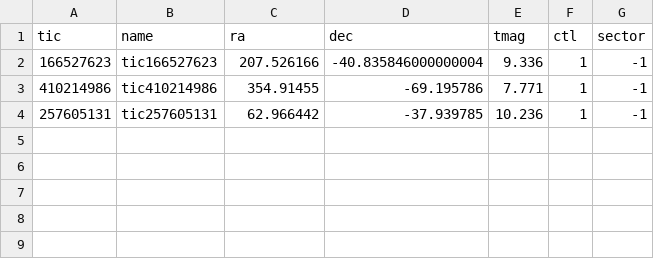
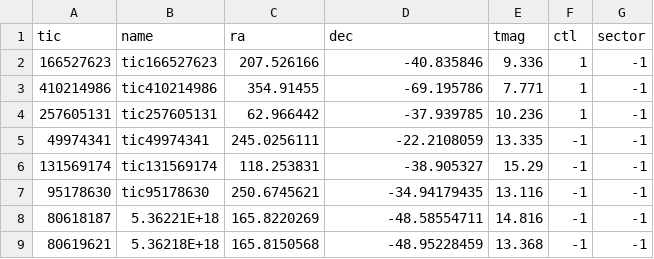
Before and after one commit to arizzuto/THYMEffi, a CSV file: targetlists/onlythegoodstuff.csv, drawn as a sheet; the diff names each change by its address in the sheet, - before the commit and + after, or states it on an @@ line.

```diff
--- a/targetlists/onlythegoodstuff.csv
+++ b/targetlists/onlythegoodstuff.csv
-D2 (dec): -40.835846000000004
+D2 (dec): -40.835846
+row 5: 49974341 | tic49974341 | 245.0256111 | -22.2108059 | 13.335 | -1 | -1
+row 6: 131569174 | tic131569174 | 118.253831 | -38.905327 | 15.29 | -1 | -1
+row 7: 95178630 | tic95178630 | 250.6745621 | -34.94179435 | 13.116 | -1 | -1
+row 8: 80618187 | 5.36221E+18 | 165.8220269 | -48.58554711 | 14.816 | -1 | -1
+row 9: 80619621 | 5.36218E+18 | 165.8150568 | -48.95228459 | 13.368 | -1 | -1
```
Also changed, not shown: 6 other files.
